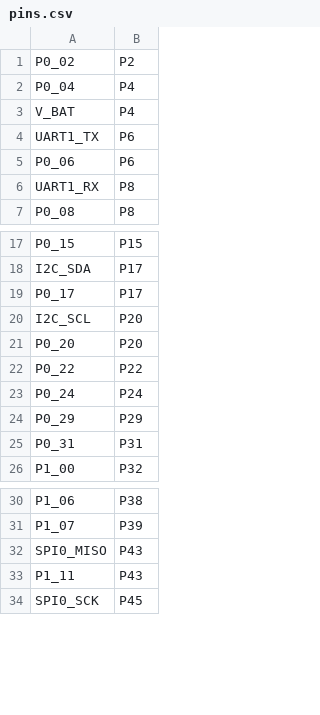
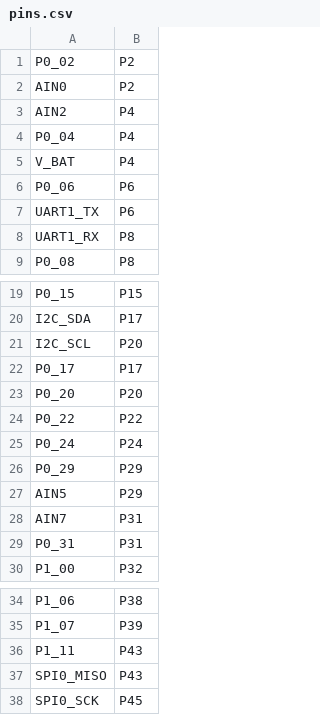
Before and after one commit to jkorte-dev/micropython-board-NRF52840, a CSV file: SUPERMINI_NRF52840/pins.csv, drawn as a sheet; only a part is shown, gaps mark what is left out.

Commit message:
SUPERMINI_NRF52840/pins.csv: changed order

```diff
--- a/SUPERMINI_NRF52840/pins.csv
+++ b/SUPERMINI_NRF52840/pins.csv
@@ -1,6 +1,8 @@
 P0_02,P2
+AIN0,P2
+AIN2,P4
 P0_04,P4
 V_BAT,P4
+P0_06,P6
 UART1_TX,P6
-P0_06,P6
 UART1_RX,P8
@@ -18,4 +20,4 @@ P0_15,P15
 I2C_SDA,P17
+I2C_SCL,P20
 P0_17,P17
-I2C_SCL,P20
 P0_20,P20
@@ -24,2 +26,4 @@ P0_24,P24
 P0_29,P29
+AIN5,P29
+AIN7,P31
 P0_31,P31
@@ -31,4 +35,4 @@ P1_06,P38
 P1_07,P39
+P1_11,P43
 SPI0_MISO,P43
-P1_11,P43
 SPI0_SCK,P45
```
